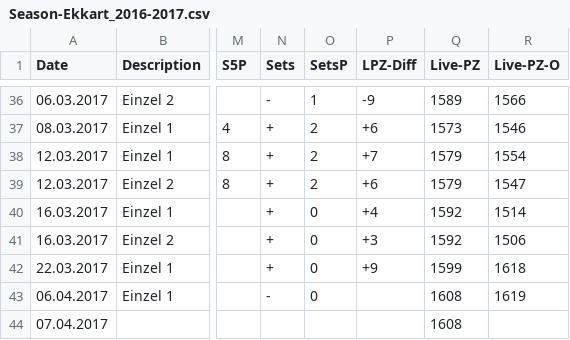
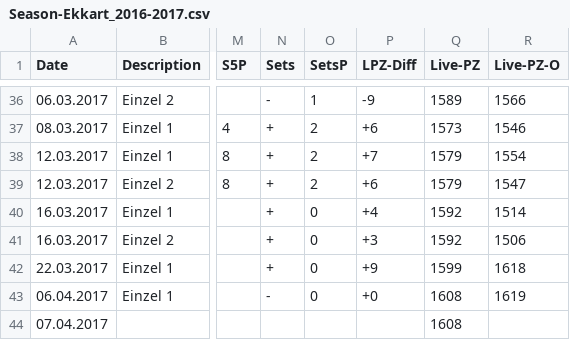
Before and after one commit to tt-schiri/statistics, a CSV file: Seasons/Season-Ekkart_2016-2017.csv, drawn as a sheet; only a part is shown, gaps mark what is left out; the diff names each change by its address in the sheet, - before the commit and + after, or states it on an @@ line.

Commit message:
empty diff is not allowed, new data

```diff
--- a/Seasons/Season-Ekkart_2016-2017.csv
+++ b/Seasons/Season-Ekkart_2016-2017.csv
-P43 (LPZ-Diff): (empty)
+P43 (LPZ-Diff): +0
```
Also changed, not shown: 3 other files.
